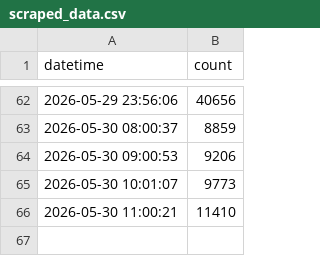
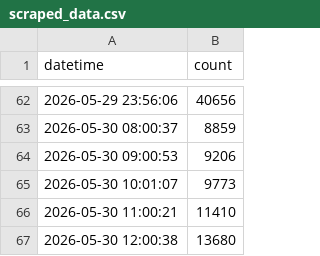
Before and after one commit to cao1029/12321-scraper, a CSV file: data/scraped_data.csv, drawn as a sheet; only a part is shown, gaps mark what is left out; the diff names each change by its address in the sheet, - before the commit and + after, or states it on an @@ line.

```diff
--- a/data/scraped_data.csv
+++ b/data/scraped_data.csv
+row 67: 2026-05-30 12:00:38 | 13680
```
Also changed, not shown: 1 other file.
